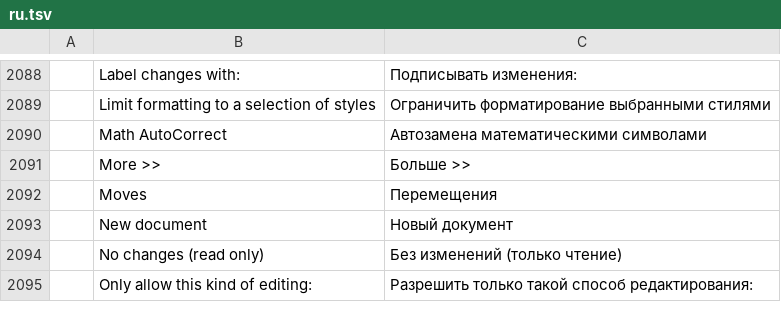
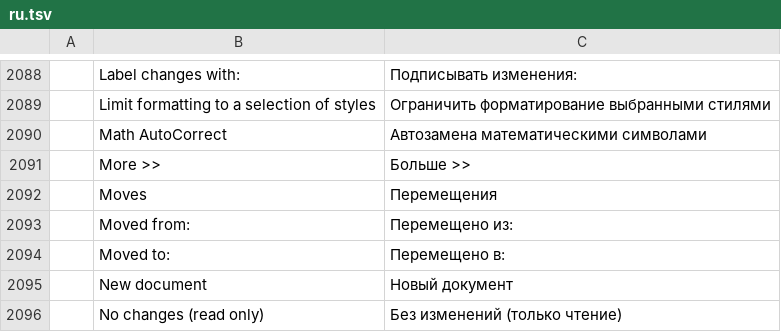
Before and after one commit to 0x-fork/wordcraft, a TSV file: crates/ui-egui/src/i18n/ru.tsv, drawn as a sheet; only a part is shown, gaps mark what is left out; the shorter side is filled out with more unchanged rows; the diff names each change by its address in the sheet, - before the commit and + after, or states it on an @@ line.

```diff
--- a/crates/ui-egui/src/i18n/ru.tsv
+++ b/crates/ui-egui/src/i18n/ru.tsv
+row 2093:  | Moved from: | Перемещено из:
+row 2094:  | Moved to: | Перемещено в:
```
Also changed, not shown: crates/ui-egui/src/i18n/bg.tsv, crates/ui-egui/src/i18n/sr.tsv, 36 other files.
